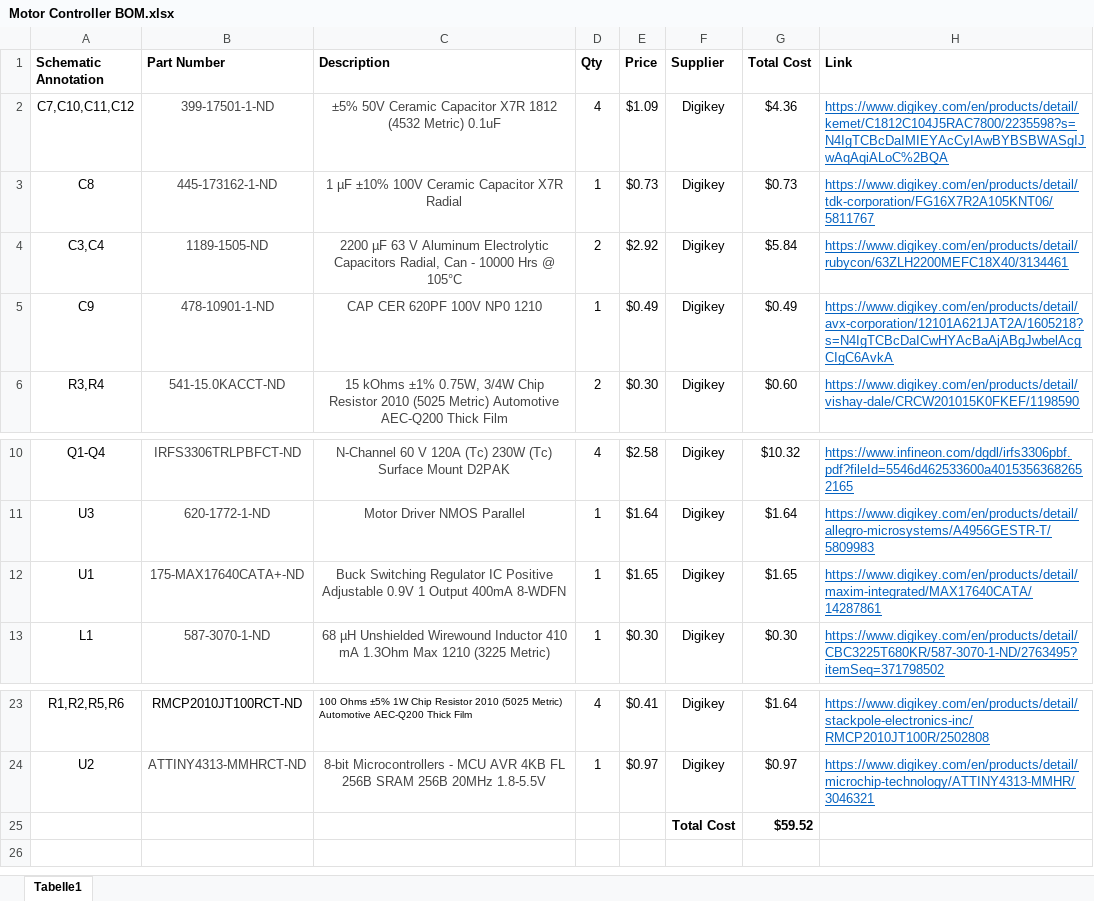
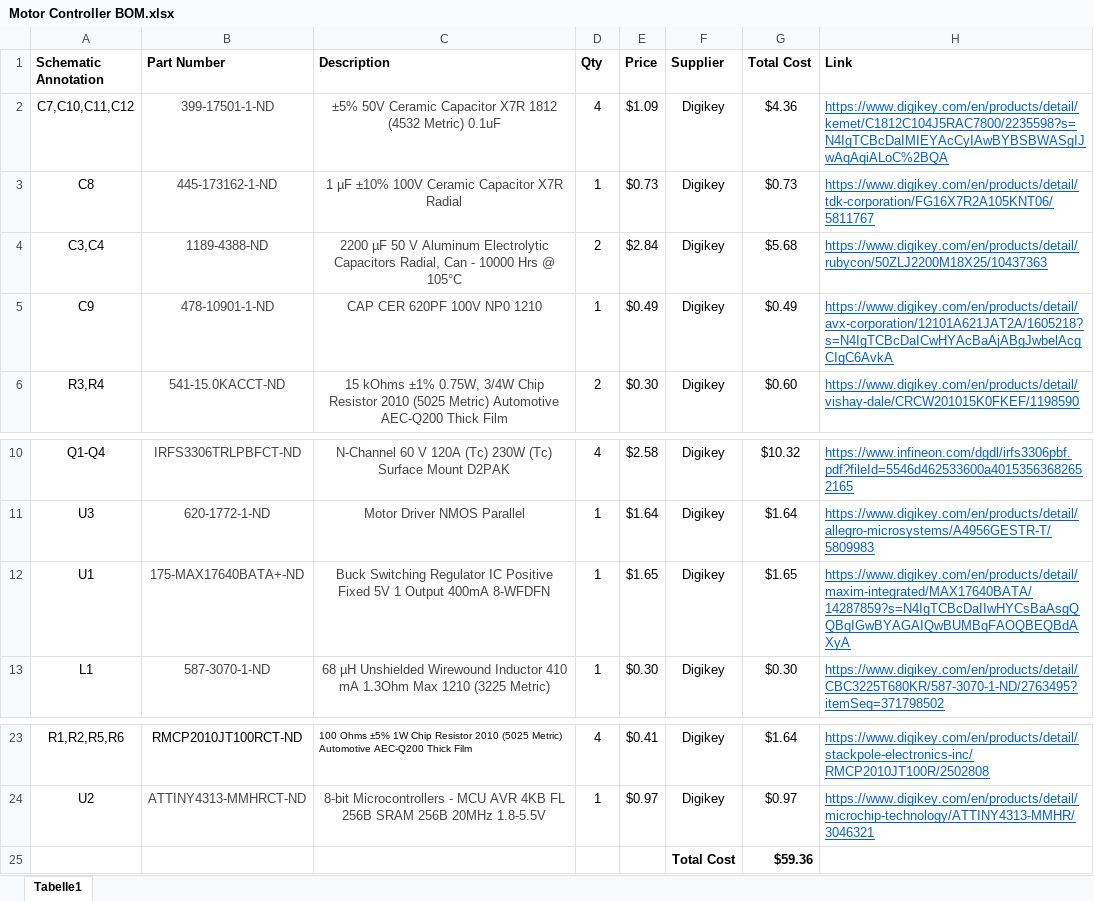
Before and after one commit to camhan22/Motor-Controller, an Excel workbook: Motor Controller BOM.xlsx, sheet Tabelle1, drawn as a sheet; only a part is shown, gaps mark what is left out; values as stored, in another font and other column widths than the file's, no borders; the diff names each change by its address in the sheet, - before the commit and + after, or states it on an @@ line.

Commit message:
Updated code and BOM
Added code to check for a CRC to ensure data is correct.

Also changed the BOM to allow for a shorter controller design

```diff
--- a/Motor Controller BOM.xlsx (sheet Tabelle1)
+++ b/Motor Controller BOM.xlsx (sheet Tabelle1)
-B4 (Part Number): 1189-1505-ND
+B4 (Part Number): 1189-4388-ND
-C4 (Description): 2200 µF 63 V Aluminum…
+C4 (Description): 2200 µF 50 V Aluminum…
-E4 (Price): $2.92
+E4 (Price): $2.84
-G4 (Total Cost): $5.84
+G4 (Total Cost): $5.68
-H4 (Link): https://www.digikey.com/en/products/detail/rubycon/63ZLH2200MEFC18X40/3134461
+H4 (Link): https://www.digikey.com/en/products/detail/rubycon/50ZLJ2200M18X25/10437363
-B12 (Part Number): 175-MAX17640CATA+-ND
+B12 (Part Number): 175-MAX17640BATA+-ND
-C12 (Description): …IC Positive Adjustable 0.9V 1 Output 400mA 8-WDFN
+C12 (Description): …IC Positive Fixed 5V 1 Output 400mA 8-WFDFN
-H12 (Link): https://www.digikey.com/en/products/detail/maxim-integrated/MAX17640CATA/14287861
+H12 (Link): https://www.digikey.com/en/products/detail/maxim-integrated/MAX17640BATA/14287859?s=N4IgTCBcDaIIwHYCsBaAsgQQBqIGwBYAGAIQwBUMBqFAOQBEQBdAXyA
-G25 (Total Cost): $59.52
+G25 (Total Cost): $59.36
```
Also changed, not shown: 4 other files.
